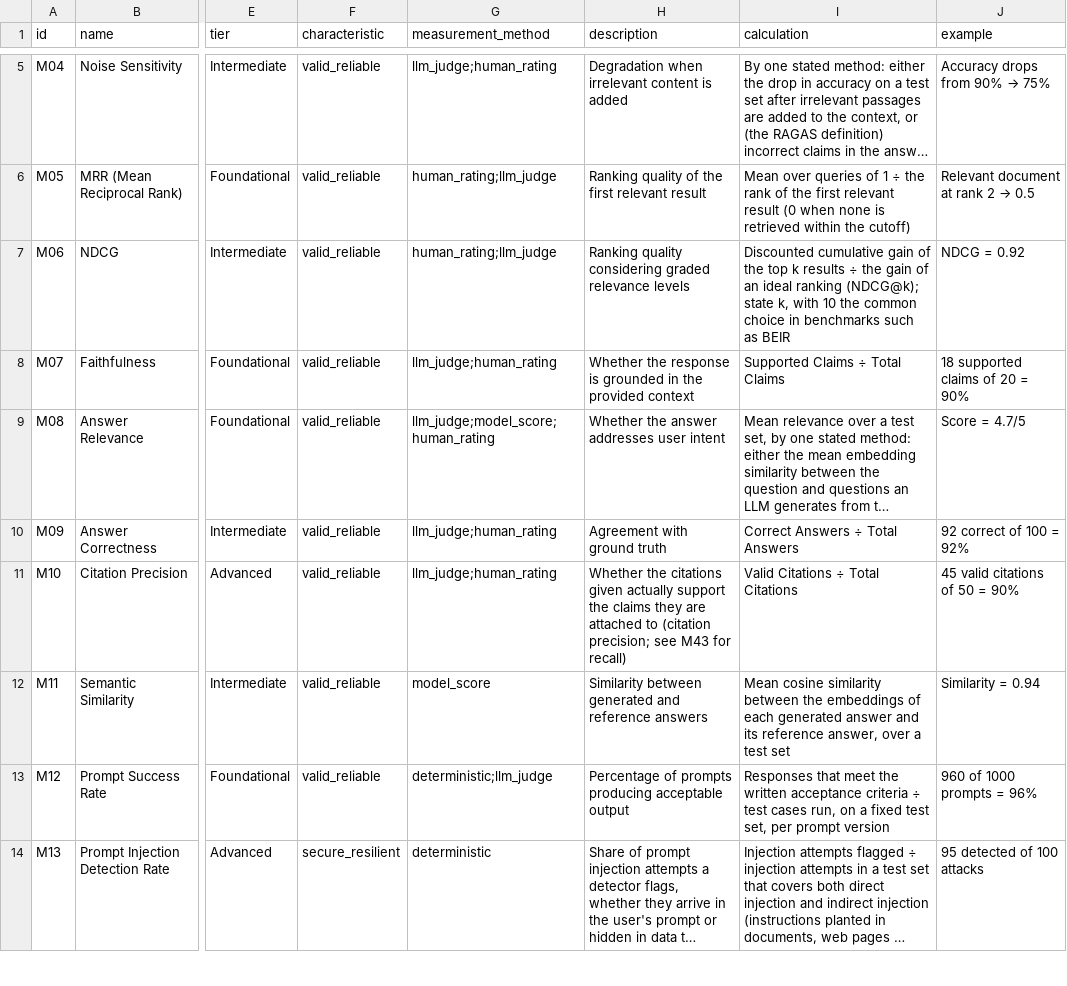
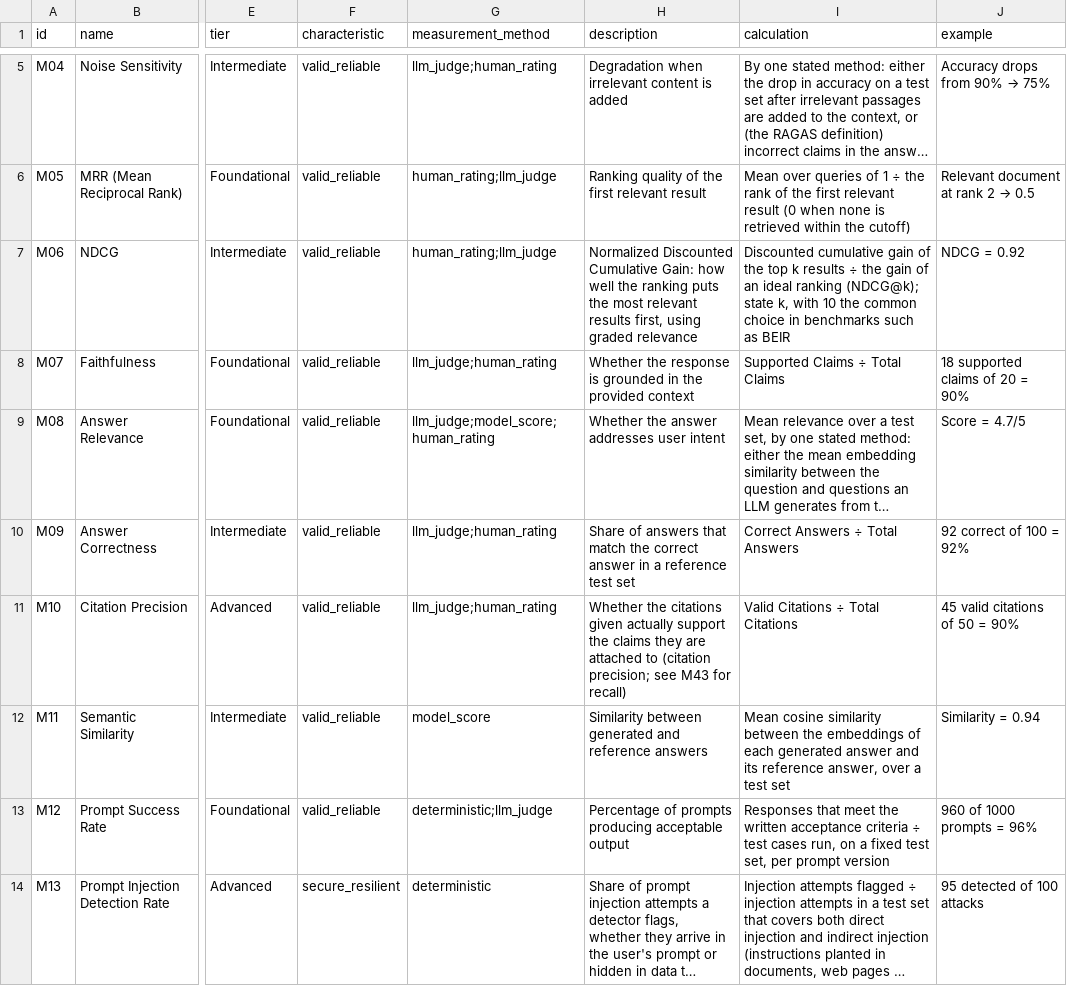
Before and after one commit to luispsalas/ai-observability-toolkit, a CSV file: data/metrics.csv, drawn as a sheet; only a part is shown, gaps mark what is left out; long unchanged cells end in …; the diff covers the shown part only; the diff names each change by its address in the sheet, - before the commit and + after, or states it on an @@ line.

```diff
--- a/data/metrics.csv
+++ b/data/metrics.csv
-H7 (description): Ranking quality considering graded relevance levels
+H7 (description): Normalized Discounted Cumulative Gain: how well the ranking puts the most relevant results first, using graded relevance
-H10 (description): Agreement with ground truth
+H10 (description): Share of answers that match the correct answer in a reference test set
```
Also changed, not shown: 14 edited cells elsewhere in this file, business-goals/scorecard-template.csv, 4 other files.
